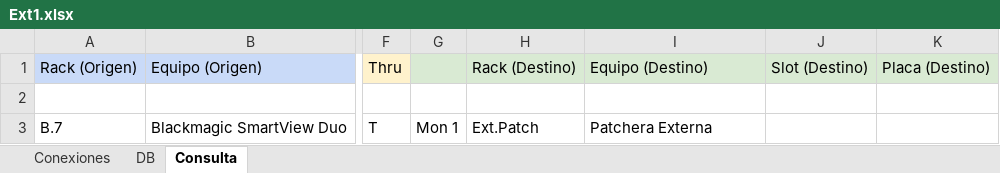
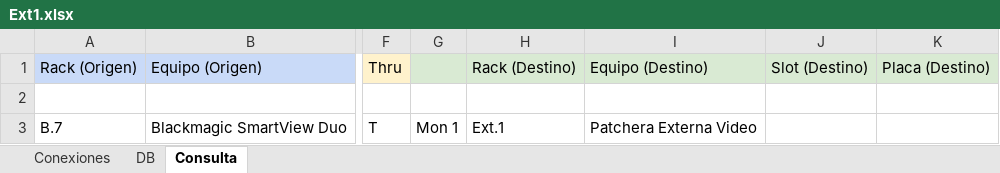
Before and after one commit to mmuccillo55/A7K9X2QF, an Excel workbook: Ext1.xlsx, sheet Consulta, drawn as a sheet; only a part is shown, gaps mark what is left out; values as stored, in another font and other column widths than the file's, no borders; charts and pictures and conditional formats not drawn; the diff names each change by its address in the sheet, - before the commit and + after, or states it on an @@ line.

```diff
--- a/Ext1.xlsx (sheet Consulta)
+++ b/Ext1.xlsx (sheet Consulta)
-H3: Ext.Patch
+H3: Ext.1
-I3: Patchera Externa
+I3: Patchera Externa Video
```
Also changed, not shown: sheet Conexiones, sheet DB.
